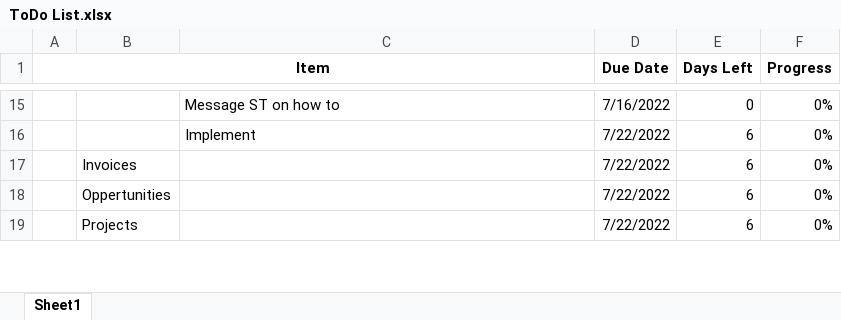
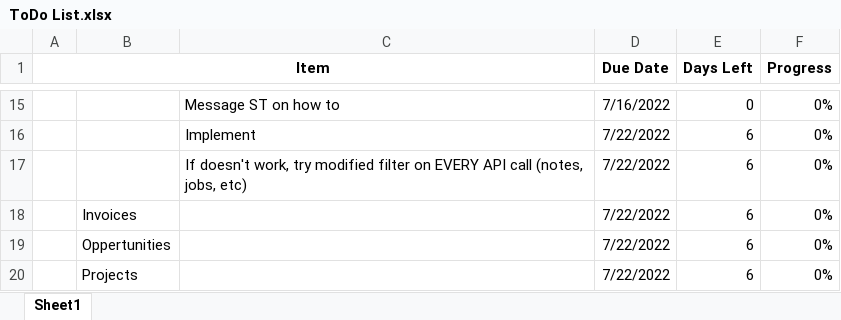
Before and after one commit to thesixtium/ServiceTitanAPI, an Excel workbook: ToDo List.xlsx, sheet Sheet1, drawn as a sheet; only a part is shown, gaps mark what is left out; values as stored, in another font and other column widths than the file's, no borders; the diff names each change by its address in the sheet, - before the commit and + after, or states it on an @@ line.

Commit message:
Update ToDo List.xlsx

```diff
--- a/ToDo List.xlsx (sheet Sheet1)
+++ b/ToDo List.xlsx (sheet Sheet1)
+row 17:  |  | If doesn't work, try modified filter on EVERY API call (notes, jobs, etc) | 7/22/2022 | 6 | 0%
```
